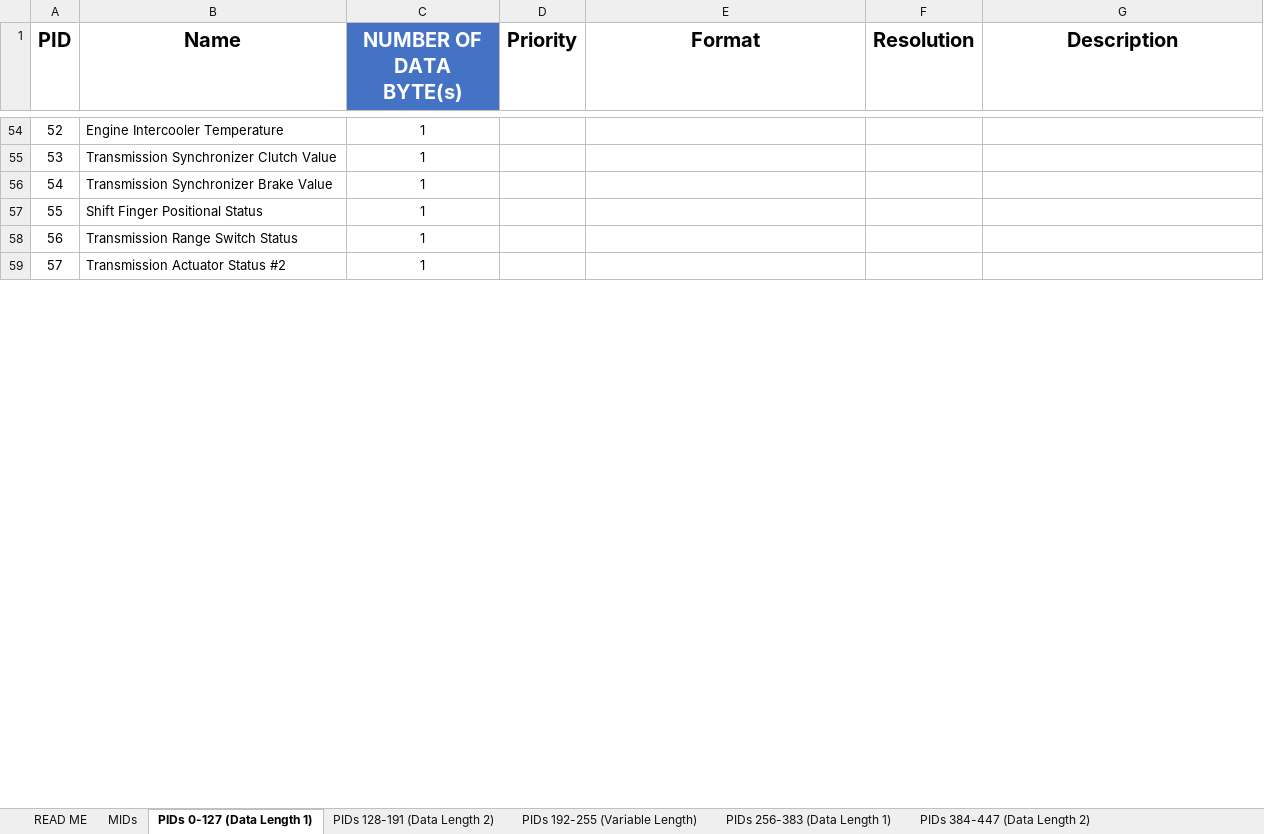
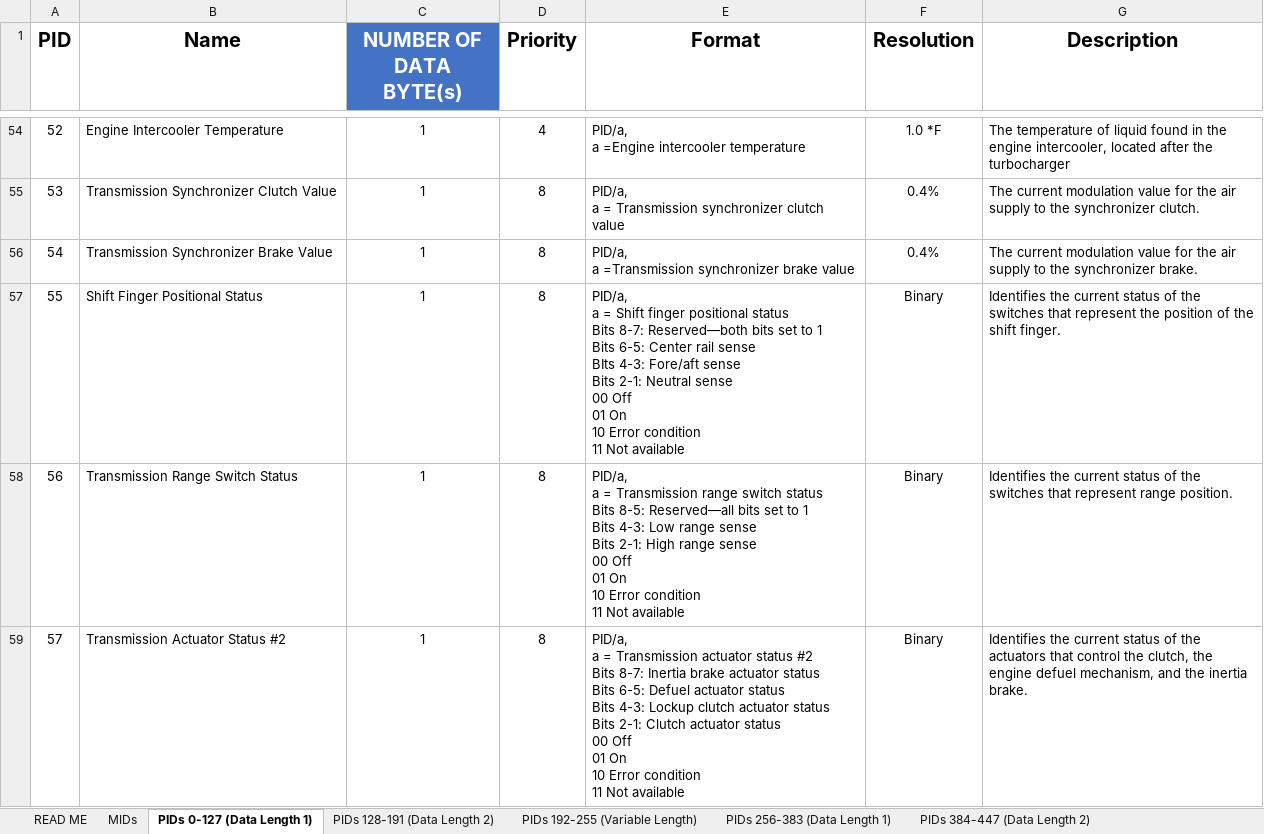
Before and after one commit to zahoov/Display_rep, an Excel workbook: J1587 DA - Xav.xlsx, sheet PIDs 0-127 (Data Length 1), drawn as a sheet; only a part is shown, gaps mark what is left out; values as stored, in another font and other column widths than the file's, no borders; table styles not drawn; ↵ is a line break in a cell; the diff covers the shown part only; the diff names each change by its address in the sheet, - before the commit and + after, or states it on an @@ line.

```diff
--- a/J1587 DA - Xav.xlsx (sheet PIDs 0-127 (Data Length 1))
+++ b/J1587 DA - Xav.xlsx (sheet PIDs 0-127 (Data Length 1))
-D54 (Priority): (empty)
+D54 (Priority): 4
-E54 (Format): (empty)
+E54 (Format): PID/a, ↵ a =Engine intercooler temperature
-F54 (Resolution): (empty)
+F54 (Resolution): 1.0 *F
-G54 (Description): (empty)
+G54 (Description): The temperature of liquid found in the engine intercooler, located after the turbocharger
-D55:D59 (Priority): (empty)
+D55:D59 (Priority): 8
-E55 (Format): (empty)
+E55 (Format): PID/a, ↵ a = Transmission synchronizer clutch value
-F55:F56 (Resolution): (empty)
+F55:F56 (Resolution): 0.4%
-G55 (Description): (empty)
+G55 (Description): The current modulation value for the air supply to the synchronizer clutch.
-E56 (Format): (empty)
+E56 (Format): PID/a, ↵ a =Transmission synchronizer brake value
-G56 (Description): (empty)
+G56 (Description): The current modulation value for the air supply to the synchronizer brake.
-E57 (Format): (empty)
+E57 (Format): PID/a, ↵ a = Shift finger positional status ↵ Bits 8-7: Reserved—both bits set to 1 ↵ Bits 6-5: Center rail sense ↵ BIts 4-3: Fore/aft sense ↵ Bits 2-1: Neutral sense ↵ 00 Off ↵ 01 On ↵ 10 Error condition ↵ 11 Not available
-F57:F59 (Resolution): (empty)
+F57:F59 (Resolution): Binary
-G57 (Description): (empty)
+G57 (Description): Identifies the current status of the switches that represent the position of the shift finger.
-E58 (Format): (empty)
+E58 (Format): PID/a, ↵ a = Transmission range switch status ↵ Bits 8-5: Reserved—all bits set to 1 ↵ Bits 4-3: Low range sense ↵ Bits 2-1: High range sense ↵ 00 Off ↵ 01 On ↵ 10 Error condition ↵ 11 Not available
-G58 (Description): (empty)
+G58 (Description): Identifies the current status of the switches that represent range position.
-E59 (Format): (empty)
+E59 (Format): PID/a, ↵ a = Transmission actuator status #2 ↵ Bits 8-7: Inertia brake actuator status ↵ Bits 6-5: Defuel actuator status ↵ Bits 4-3: Lockup clutch actuator status ↵ Bits 2-1: Clutch actuator status ↵ 00 Off ↵ 01 On ↵ 10 Error condition ↵ 11 Not available
-G59 (Description): (empty)
+G59 (Description): Identifies the current status of the actuators that control the clutch, the engine defuel mechanism, and the inertia brake.
```
Also changed, not shown: 358 edited cells elsewhere in this sheet.
